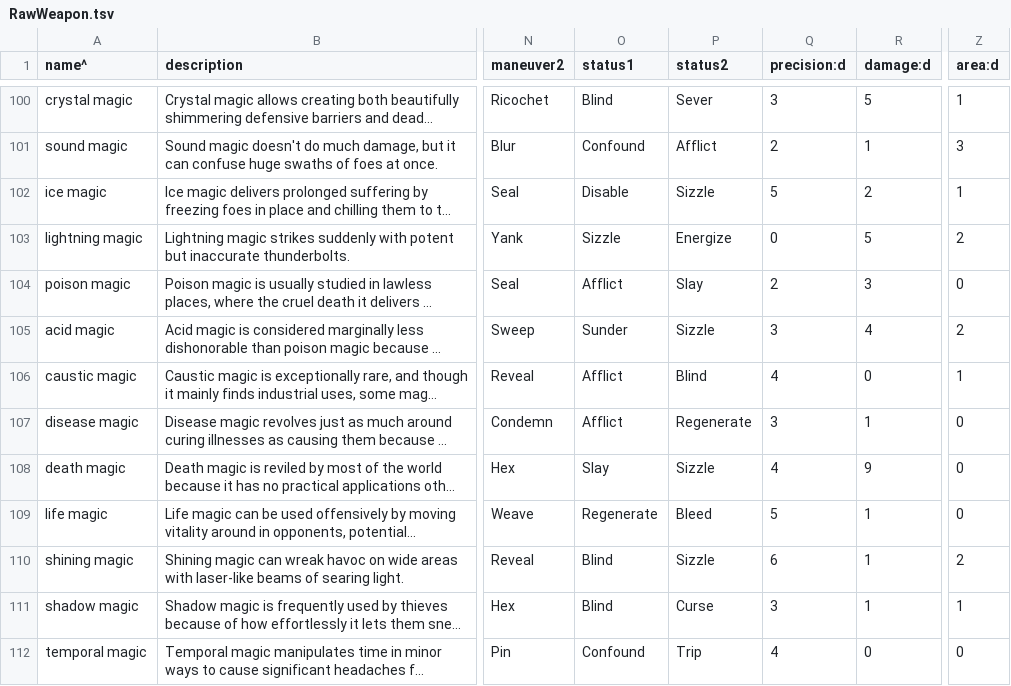
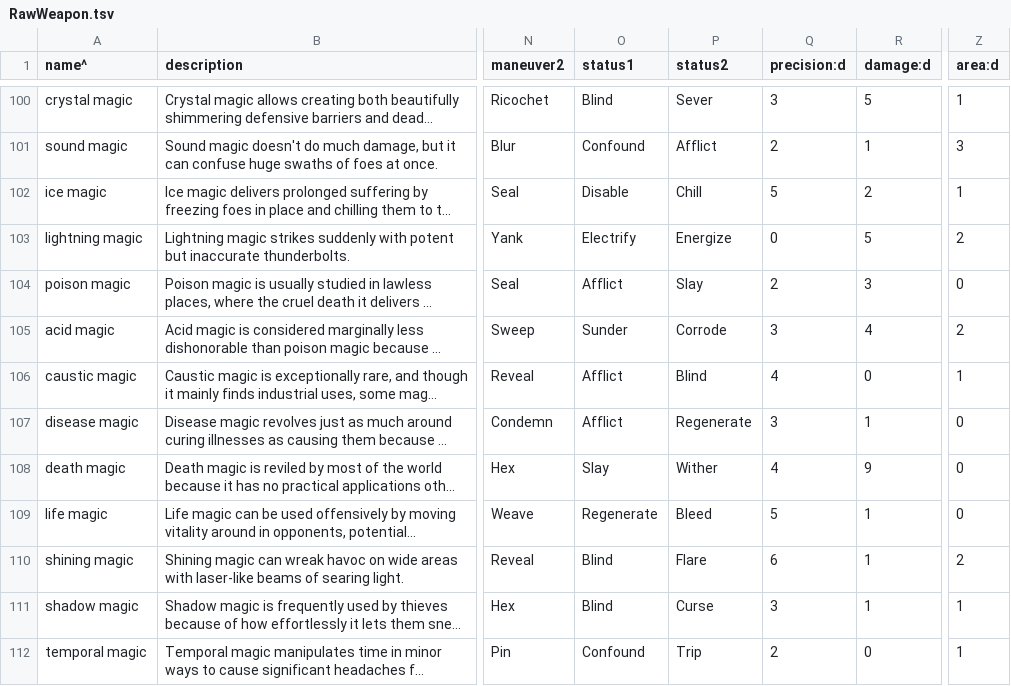
Before and after one commit to yellowstonegames/Epigon, a TSV file: TabLab Combat Data/RawWeapon.tsv, drawn as a sheet; only a part is shown, gaps mark what is left out; long unchanged cells end in …; the diff covers the shown part only; the diff names each change by its address in the sheet, - before the commit and + after, or states it on an @@ line.

```diff
--- a/TabLab Combat Data/RawWeapon.tsv
+++ b/TabLab Combat Data/RawWeapon.tsv
-P102 (status2): Sizzle
+P102 (status2): Chill
-O103 (status1): Sizzle
+O103 (status1): Electrify
-P105 (status2): Sizzle
+P105 (status2): Corrode
-P108 (status2): Sizzle
+P108 (status2): Wither
-P110 (status2): Sizzle
+P110 (status2): Flare
-Q112 (precision:d): 4
+Q112 (precision:d): 2
-Z112 (area:d): 0
+Z112 (area:d): 1
```
Also changed, not shown: 21 edited cells elsewhere in this file, 5 other files.
